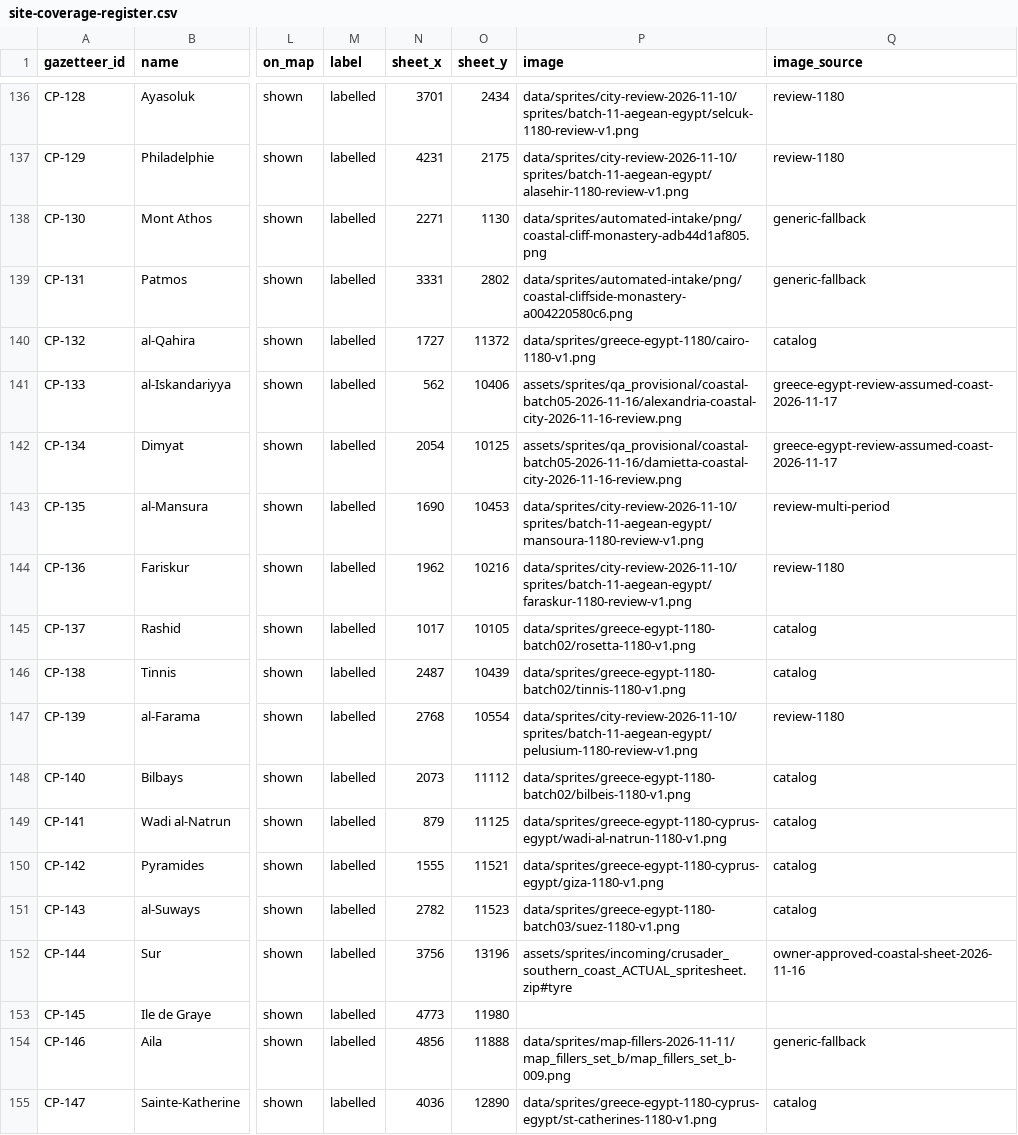
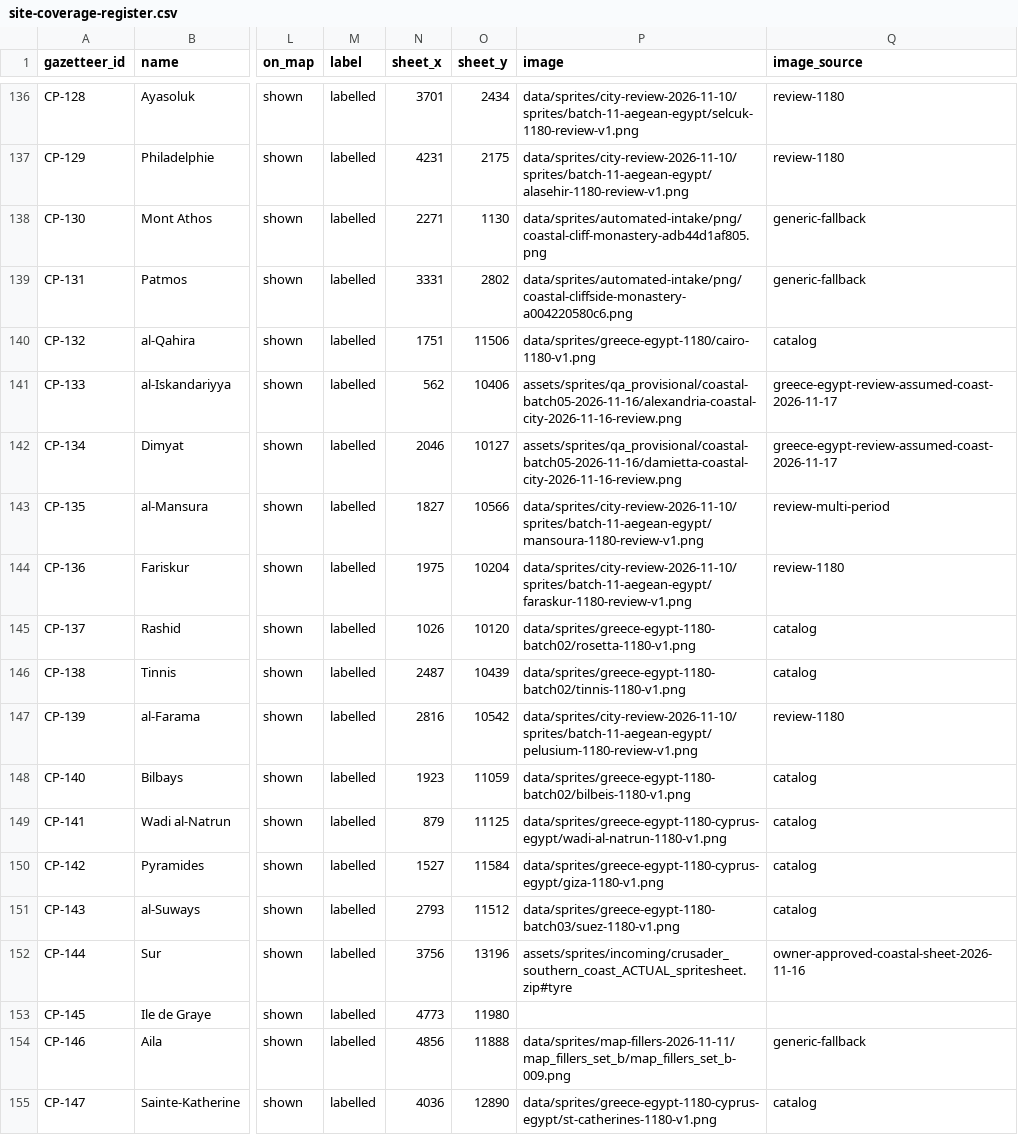
Before and after one commit to 1-tok/crusadersmap, a CSV file: reports/rebuild-2026-11-12/site-coverage-register.csv, drawn as a sheet; only a part is shown, gaps mark what is left out; the diff names each change by its address in the sheet, - before the commit and + after, or states it on an @@ line.

```diff
--- a/reports/rebuild-2026-11-12/site-coverage-register.csv
+++ b/reports/rebuild-2026-11-12/site-coverage-register.csv
-N140 (sheet_x): 1727
+N140 (sheet_x): 1751
-O140 (sheet_y): 11372
+O140 (sheet_y): 11506
-N142 (sheet_x): 2054
+N142 (sheet_x): 2046
-O142 (sheet_y): 10125
+O142 (sheet_y): 10127
-N143 (sheet_x): 1690
+N143 (sheet_x): 1827
-O143 (sheet_y): 10453
+O143 (sheet_y): 10566
-N144 (sheet_x): 1962
+N144 (sheet_x): 1975
-O144 (sheet_y): 10216
+O144 (sheet_y): 10204
-N145 (sheet_x): 1017
+N145 (sheet_x): 1026
-O145 (sheet_y): 10105
+O145 (sheet_y): 10120
-N147 (sheet_x): 2768
+N147 (sheet_x): 2816
-O147 (sheet_y): 10554
+O147 (sheet_y): 10542
-N148 (sheet_x): 2073
+N148 (sheet_x): 1923
-O148 (sheet_y): 11112
+O148 (sheet_y): 11059
-N150 (sheet_x): 1555
+N150 (sheet_x): 1527
-O150 (sheet_y): 11521
+O150 (sheet_y): 11584
-N151 (sheet_x): 2782
+N151 (sheet_x): 2793
-O151 (sheet_y): 11523
+O151 (sheet_y): 11512
```
Also changed, not shown: reports/rebuild-2026-11-12/terrain-gap-cells.csv, 15 other files.
